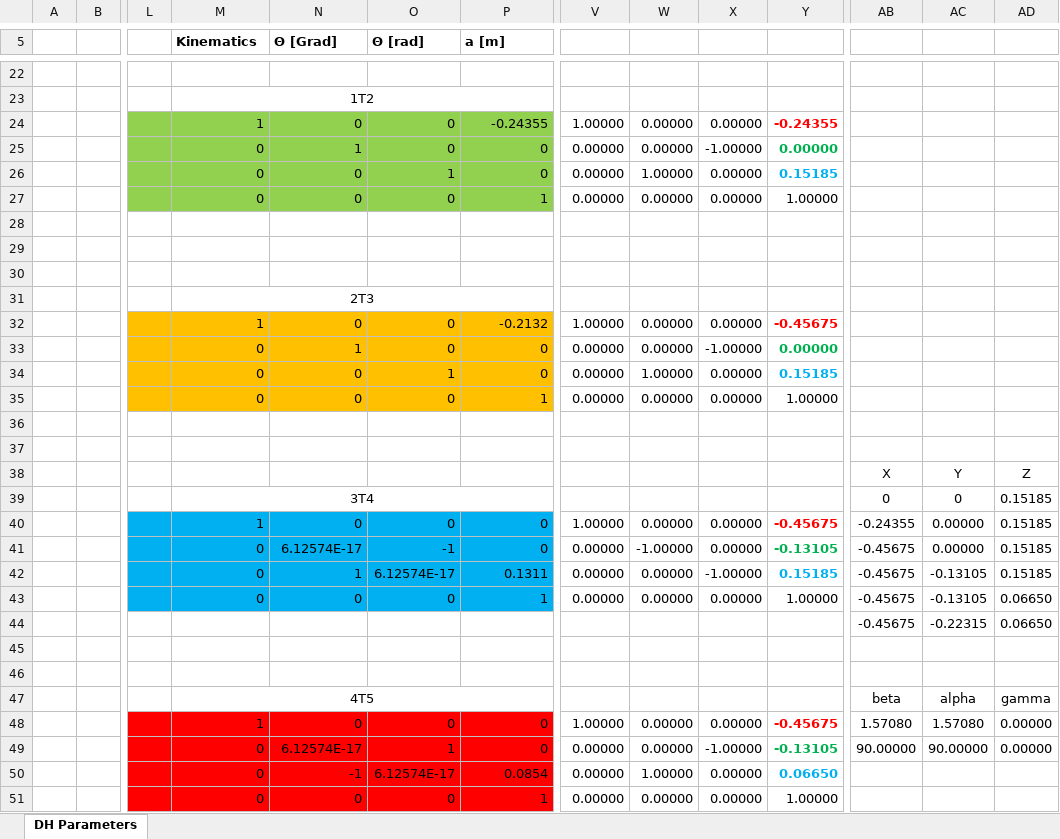
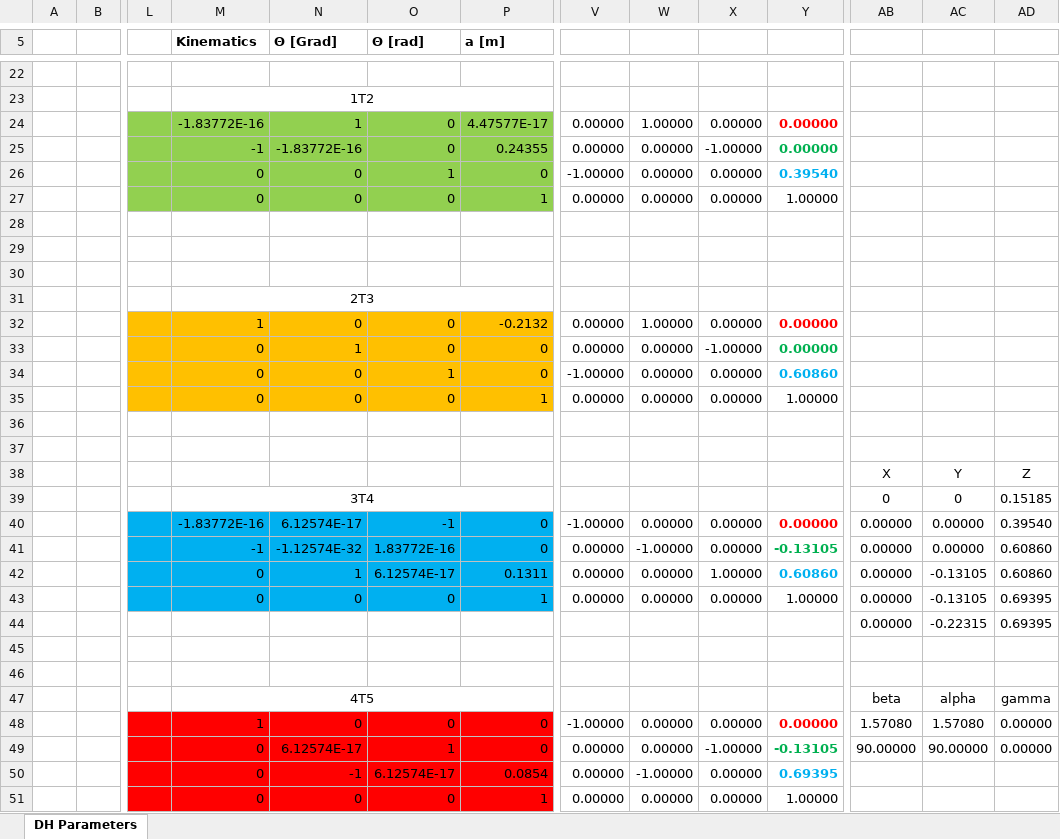
Before and after one commit to Benji-UW/COBOT-Transducer-Control-Code, an Excel workbook: DH-Transformation_UR3e.xlsx, sheet DH Parameters, drawn as a sheet; only a part is shown, gaps mark what is left out; values as stored, in another font and other column widths than the file's, no borders; charts and pictures not drawn; removed rows and columns are numbered as before the commit, all else as after; rows hold the shown columns only; the diff covers the shown part only; the diff names each change by its address in the sheet, - before the commit and + after, or states it on an @@ line.

Commit message:
Okay, I've come to the conclusion that my forward kinematics works just fine, it just can't do angles that match the system ones lmao. Worth continuing.

```diff
--- a/DH-Transformation_UR3e.xlsx (sheet DH Parameters)
+++ b/DH-Transformation_UR3e.xlsx (sheet DH Parameters)
-row 24:  |  |  | 1 | 0 | 0 | -0.24355 | 1.00000 | 0.00000 | 0.00000 | -0.24355
+row 24:  |  |  | -1.83772E-16 | 1 | 0 | 4.47577E-17 | 0.00000 | 1.00000 | 0.00000 | 0.00000
-M25 (Kinematics): 0
+M25 (Kinematics): -1
-N25 (Θ [Grad]): 1
+N25 (Θ [Grad]): -1.83772E-16
-P25 (a [m]): 0
+P25 (a [m]): 0.24355
-V26: 0.00000
+V26: -1.00000
-W26: 1.00000
+W26: 0.00000
-Y26: 0.15185
+Y26: 0.39540
-V32: 1.00000
+V32: 0.00000
-W32: 0.00000
+W32: 1.00000
-Y32: -0.45675
+Y32: 0.00000
-V34: 0.00000
+V34: -1.00000
-W34: 1.00000
+W34: 0.00000
-Y34: 0.15185
+Y34: 0.60860
-row 40:  |  |  | 1 | 0 | 0 | 0 | 1.00000 | 0.00000 | 0.00000 | -0.45675 | -0.24355 | 0.00000 | 0.15185
+row 40:  |  |  | -1.83772E-16 | 6.12574E-17 | -1 | 0 | -1.00000 | 0.00000 | 0.00000 | 0.00000 | 0.00000 | 0.00000 | 0.39540
-M41 (Kinematics): 0
+M41 (Kinematics): -1
-N41 (Θ [Grad]): 6.12574E-17
+N41 (Θ [Grad]): -1.12574E-32
-O41 (Θ [rad]): -1
+O41 (Θ [rad]): 1.83772E-16
-AB41:AB43: -0.45675
+AB41:AB43: 0.00000
-AD41:AD42: 0.15185
+AD41:AD42: 0.60860
-X42: -1.00000
+X42: 1.00000
-Y42: 0.15185
+Y42: 0.60860
-AD43: 0.06650
+AD43: 0.69395
-row 44:  |  |  |  |  |  |  |  |  |  |  | -0.45675 | -0.22315 | 0.06650
+row 44:  |  |  |  |  |  |  |  |  |  |  | 0.00000 | -0.22315 | 0.69395
-V48: 1.00000
+V48: -1.00000
-Y48: -0.45675
+Y48: 0.00000
-W50: 1.00000
+W50: -1.00000
-Y50: 0.06650
+Y50: 0.69395
```
Also changed, not shown: 8 edited cells elsewhere in this sheet, charts or pictures, 1 other file.
